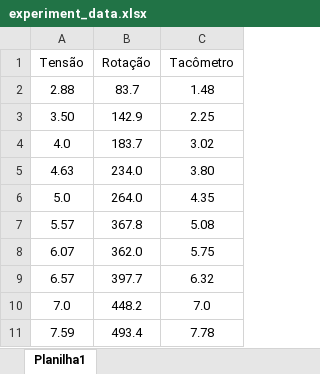
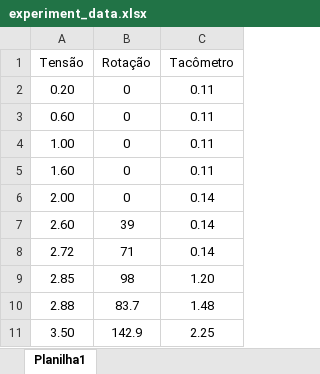
Before and after one commit to kaukau001/PYTHON, an Excel workbook: lab_controle_II/data/experiment_data.xlsx, sheet Planilha1, drawn as a sheet; only a part is shown; the shorter side is filled out with more unchanged rows; values as stored, in another font and other column widths than the file's, no borders; charts and pictures not drawn; the diff names each change by its address in the sheet, - before the commit and + after, or states it on an @@ line.

Commit message:
refatorados os plots e alterado o arquivo de dados do experimento

```diff
--- a/lab_controle_II/data/experiment_data.xlsx (sheet Planilha1)
+++ b/lab_controle_II/data/experiment_data.xlsx (sheet Planilha1)
+row 2: 0.20 | 0 | 0.11
+row 3: 0.60 | 0 | 0.11
+row 4: 1.00 | 0 | 0.11
+row 5: 1.60 | 0 | 0.11
+row 6: 2.00 | 0 | 0.14
+row 7: 2.60 | 39 | 0.14
+row 8: 2.72 | 71 | 0.14
+row 9: 2.85 | 98 | 1.20
```
Also changed, not shown: charts or pictures, 4 other files.
